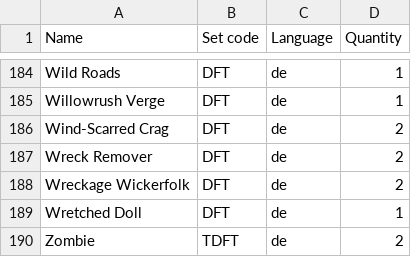
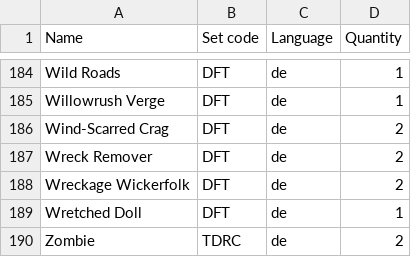
Before and after one commit to Juvinhel/Magic-the-Gathering, a CSV file: Collections/Ätherdrift.csv, drawn as a sheet; only a part is shown, gaps mark what is left out.

```diff
--- a/Collections/Ätherdrift.csv
+++ b/Collections/Ätherdrift.csv
@@ -189,2 +189,2 @@ Wreckage Wickerfolk,DFT,de,2
 Wretched Doll,DFT,de,1
-Zombie,TDFT,de,2
+Zombie,TDRC,de,2
```
Also changed, not shown: Collections/Krieg der Brüder.csv.
